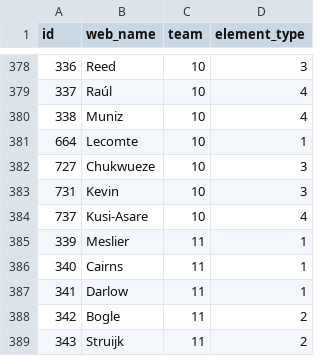
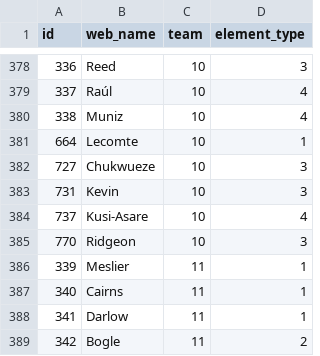
Before and after one commit to Schwetche/fpl_project, a CSV file: data/player_idlist.csv, drawn as a sheet; only a part is shown, gaps mark what is left out; the shorter side is filled out with more unchanged rows.

```diff
--- a/data/player_idlist.csv
+++ b/data/player_idlist.csv
@@ -384,2 +384,3 @@ id,web_name,team,element_type
 737,Kusi-Asare,10,4
+770,Ridgeon,10,3
 339,Meslier,11,1
```
Also changed, not shown: data/cleaned_players.csv, data/fixtures.csv, 18 other files.
